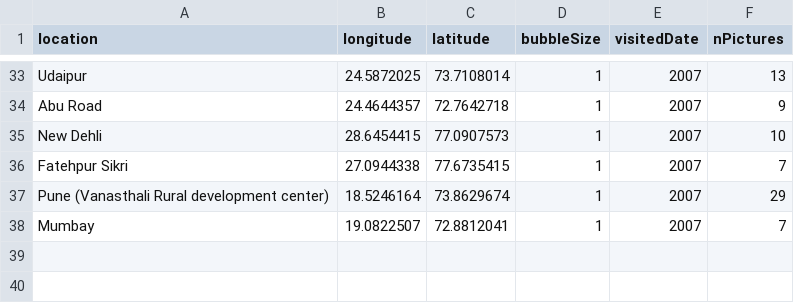
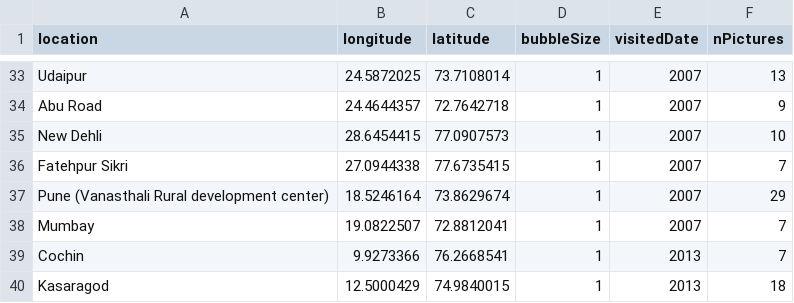
Before and after one commit to noemieroten/noemieroten.github.io, a CSV file: data/location.csv, drawn as a sheet; only a part is shown, gaps mark what is left out.

Commit message:
kasaragod pics

```diff
--- a/data/location.csv
+++ b/data/location.csv
@@ -38 +38,3 @@ Pune (Vanasthali Rural development center),18.5246164,73.8629674,1,2007,29
 Mumbay,19.0822507,72.8812041,1,2007,7
+Cochin,9.9273366,76.2668541,1,2013,7
+Kasaragod,12.5000429,74.9840015,1,2013,18
```
Also changed, not shown: 38 other files.
